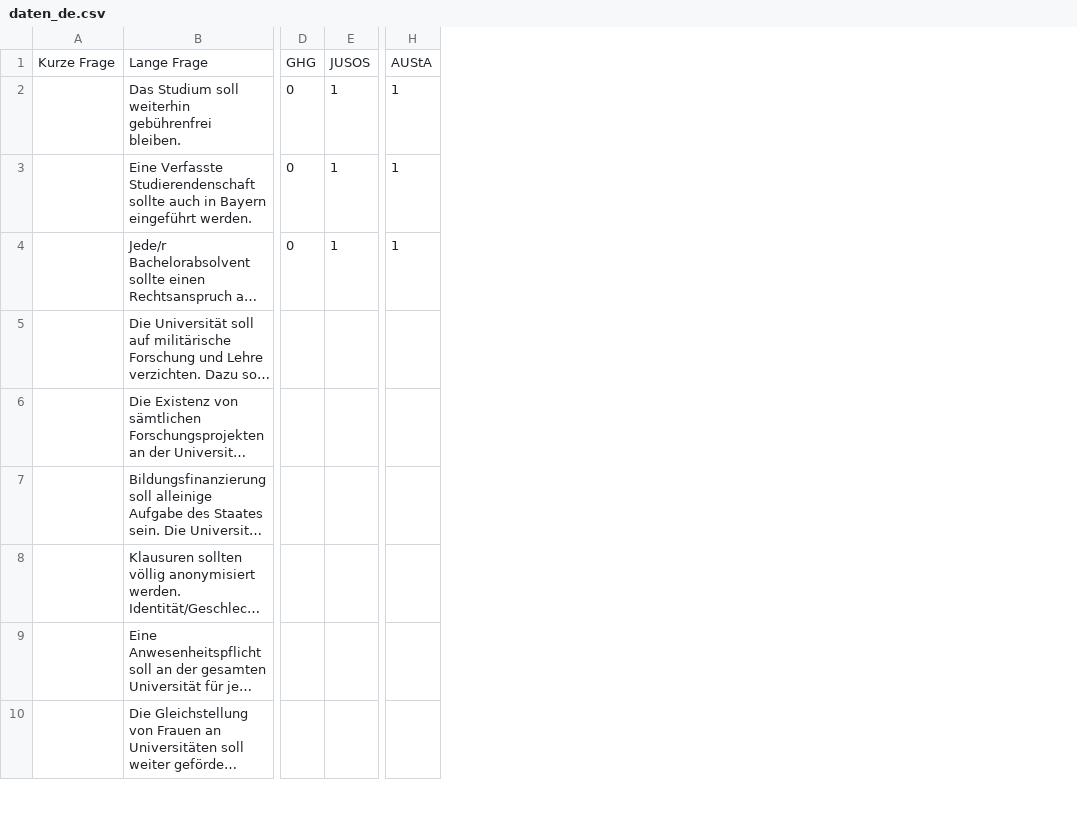
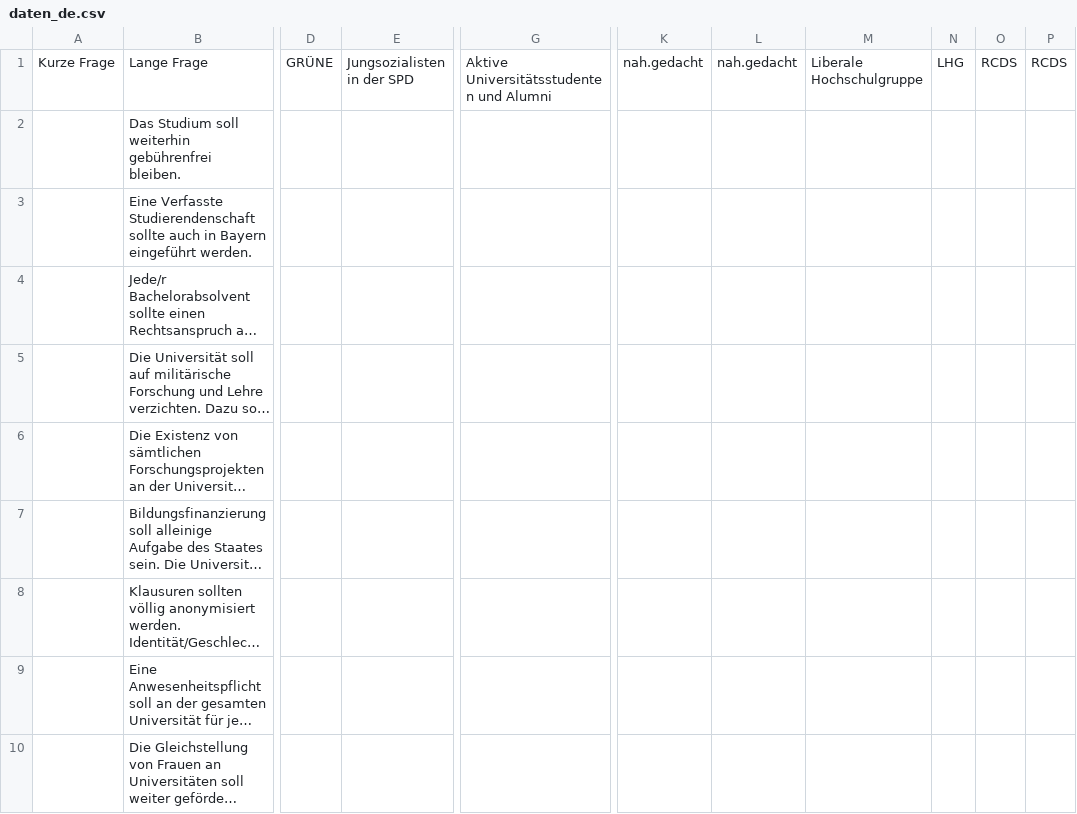
Before and after one commit to Debakel/studi-mat, a CSV file: data/daten_de.csv, drawn as a sheet; only a part is shown, gaps mark what is left out; long unchanged cells end in …; removed rows and columns are numbered as before the commit, all else as after; the diff covers the shown part only; the diff names each change by its address in the sheet, - before the commit and + after, or states it on an @@ line.

Commit message:
Update daten_de.csv
Fragen angepasst

```diff
--- a/data/daten_de.csv
+++ b/data/daten_de.csv
-column D, rows 1-4: GHG | 0 | 0 | 0
-column E, rows 1-4: JUSOS | 1 | 1 | 1
+column D, row 1: GRÜNE
+column E, row 1: Jungsozialisten in der SPD
+column G, row 1: Aktive Universitätsstudenten und Alumni
-column H, rows 1-4: AUStA | 1 | 1 | 1
+column K, row 1: nah.gedacht
+column L, row 1: nah.gedacht
+column M, row 1: Liberale Hochschulgruppe
+column N, row 1: LHG
+column O, row 1: RCDS
+column P, row 1: RCDS
```
Also changed, not shown: 4 added columns and 5 edited cells elsewhere in this file.
